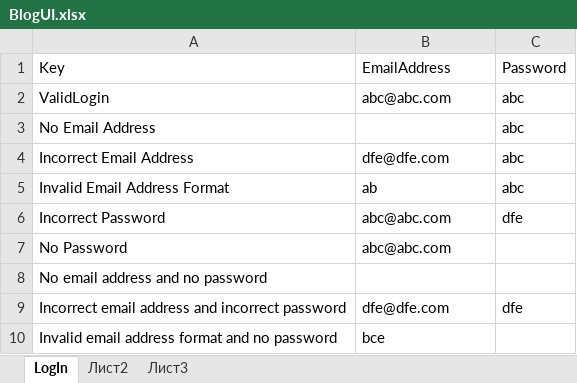
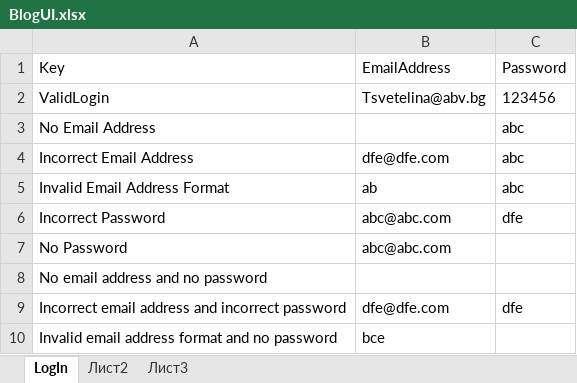
Before and after one commit to Tsve-ti/Teamwork, an Excel workbook: Blog-Skeleton/Blog.UI.Tests/DataDriven/BlogUI.xlsx, sheet LogIn, drawn as a sheet; values as stored, in another font and other column widths than the file's, no borders; the diff names each change by its address in the sheet, - before the commit and + after, or states it on an @@ line.

```diff
--- a/Blog-Skeleton/Blog.UI.Tests/DataDriven/BlogUI.xlsx (sheet LogIn)
+++ b/Blog-Skeleton/Blog.UI.Tests/DataDriven/BlogUI.xlsx (sheet LogIn)
-B2: abc@abc.com
+B2: Tsvetelina@abv.bg
-C2: abc
+C2: 123456
```
